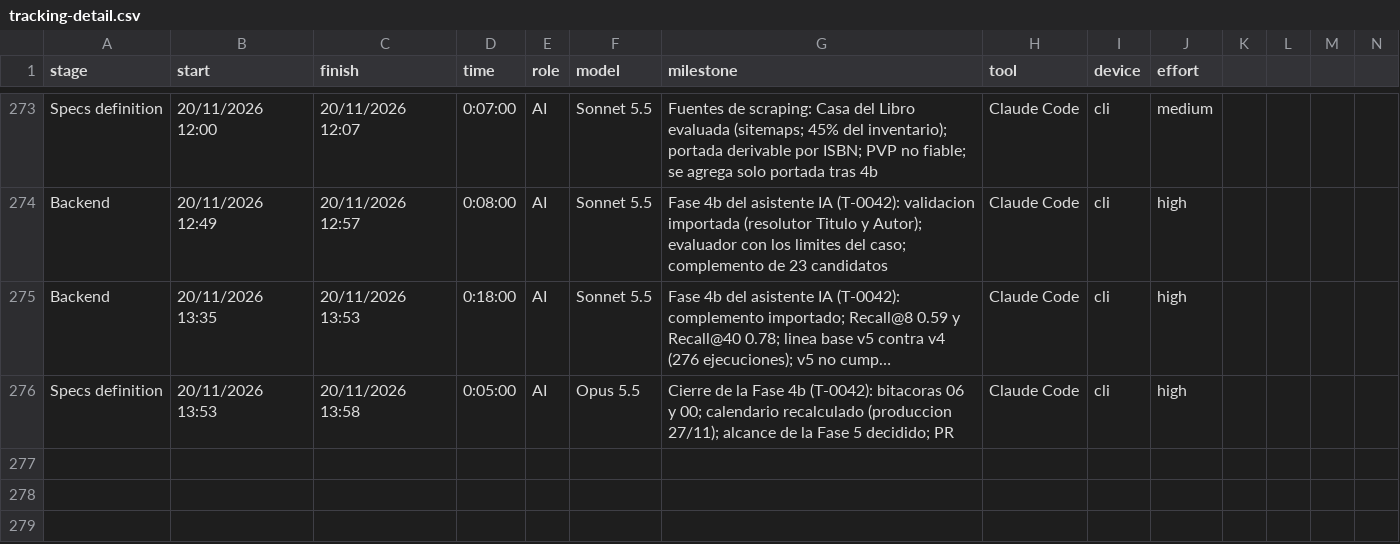
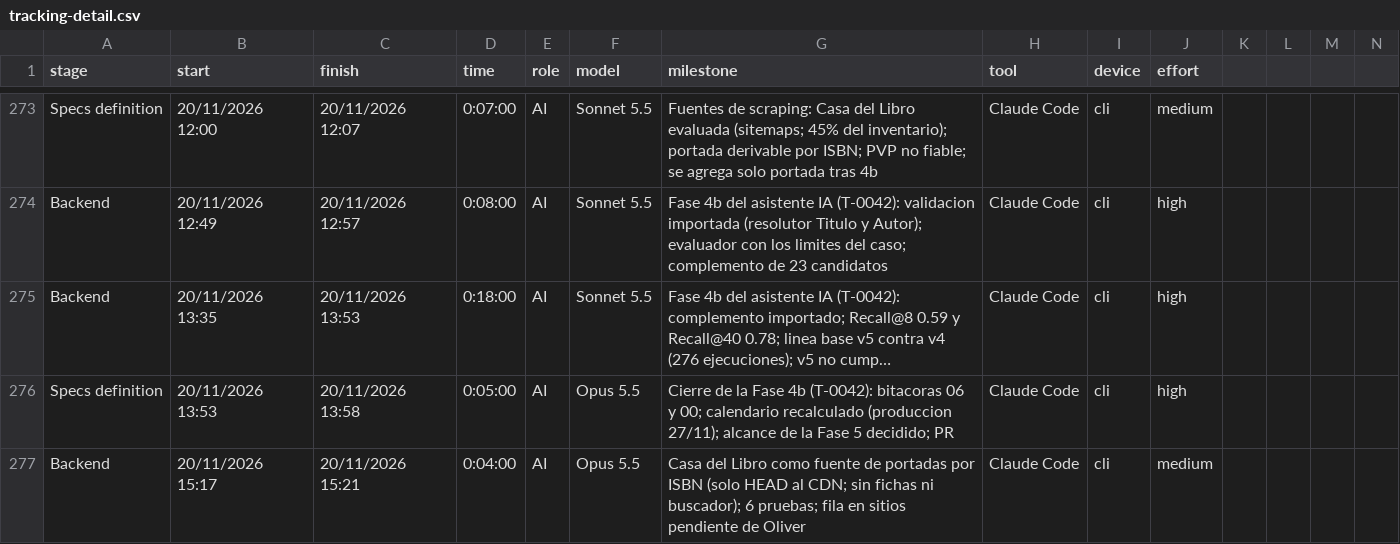
Before and after one commit to ocastelblanco/babel-letiende, a CSV file: tracking-detail.csv, drawn as a sheet; only a part is shown, gaps mark what is left out; long unchanged cells end in …; rows hold the shown columns only; the diff names each change by its address in the sheet, - before the commit and + after, or states it on an @@ line.

```diff
--- a/tracking-detail.csv
+++ b/tracking-detail.csv
+row 277: Backend | 20/11/2026 15:17 | 20/11/2026 15:21 | 0:04:00 | AI | Opus 5.5 | Casa del Libro como fuente de portadas por ISBN (solo HEAD al CDN; sin fichas ni buscador); 6 pruebas; fila en sitios pendiente de Oliver | Claude Code | cli | medium
```
Also changed, not shown: 4 other files.
